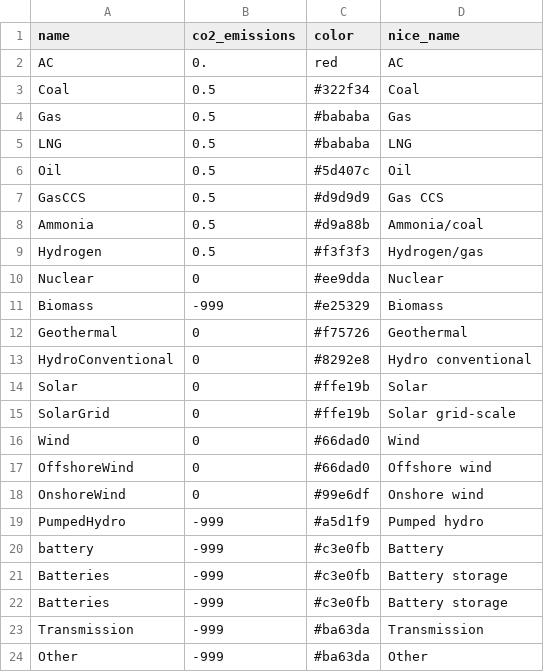
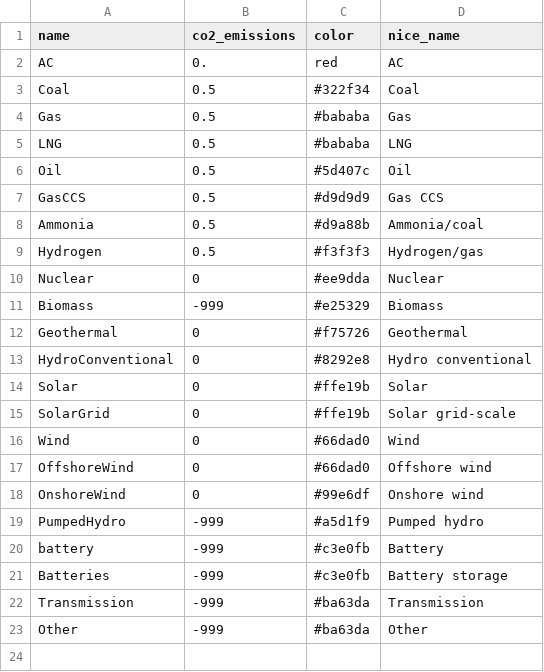
Before and after one commit to transition-zero/tza-pypsa, a CSV file: stock_models/Japan/carriers.csv, drawn as a sheet; the diff names each change by its address in the sheet, - before the commit and + after, or states it on an @@ line.

```diff
--- a/stock_models/Japan/carriers.csv
+++ b/stock_models/Japan/carriers.csv
-row 22: Batteries | -999 | #c3e0fb | Battery storage
```
Also changed, not shown: stock_models/India/storage_units.csv.
